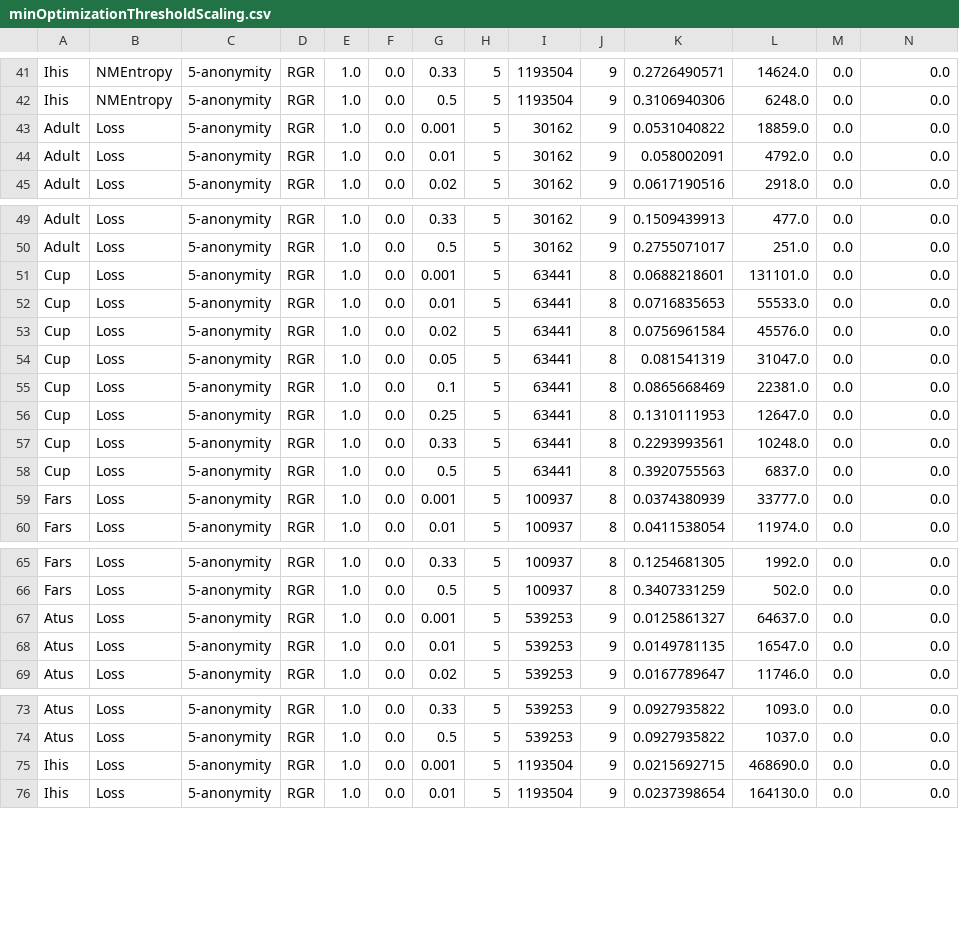
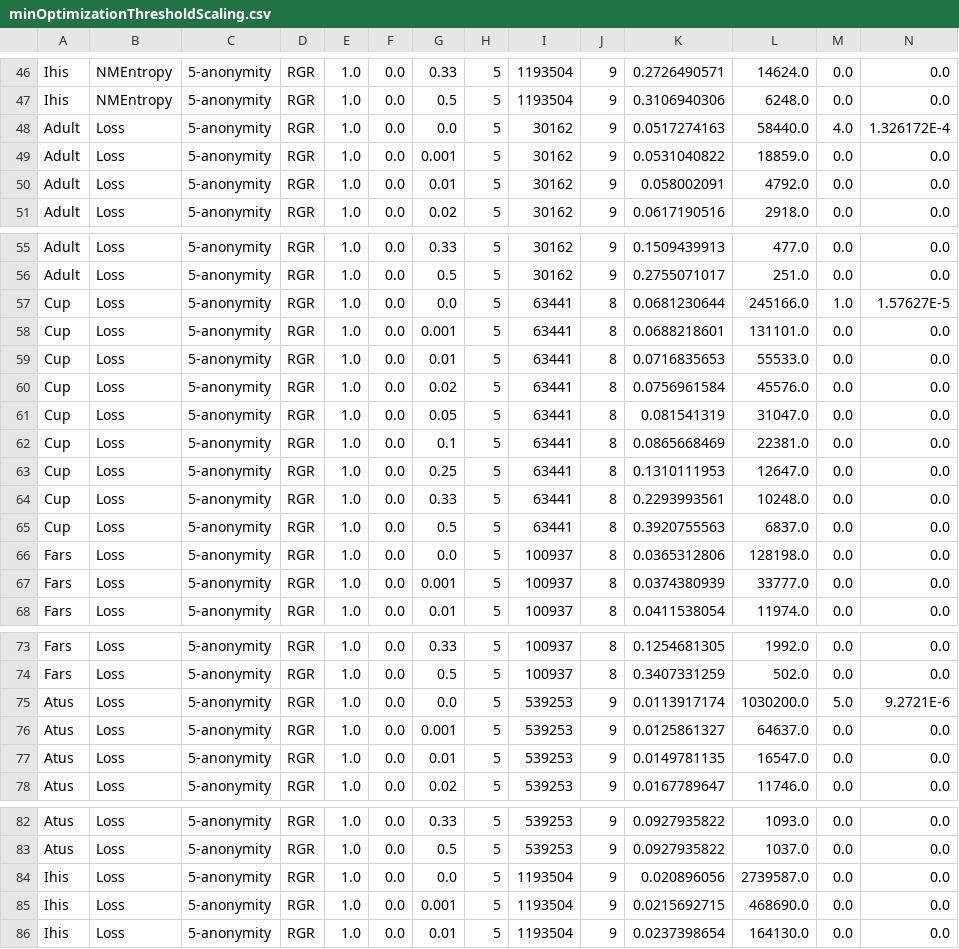
Before and after one commit to fstahnke/arx-new-algorithms, a CSV file: results/minOptimizationThresholdScaling.csv, drawn as a sheet; only a part is shown, gaps mark what is left out; rows hold the shown columns only; the diff covers the shown part only; the diff names each change by its address in the sheet, - before the commit and + after, or states it on an @@ line.

```diff
--- a/results/minOptimizationThresholdScaling.csv
+++ b/results/minOptimizationThresholdScaling.csv
+row 48: Adult | Loss | 5-anonymity | RGR | 1.0 | 0.0 | 0.0 | 5 | 30162 | 9 | 0.0517274163 | 58440.0 | 4.0 | 1.326172E-4
+row 57: Cup | Loss | 5-anonymity | RGR | 1.0 | 0.0 | 0.0 | 5 | 63441 | 8 | 0.0681230644 | 245166.0 | 1.0 | 1.57627E-5
+row 66: Fars | Loss | 5-anonymity | RGR | 1.0 | 0.0 | 0.0 | 5 | 100937 | 8 | 0.0365312806 | 128198.0 | 0.0 | 0.0
+row 75: Atus | Loss | 5-anonymity | RGR | 1.0 | 0.0 | 0.0 | 5 | 539253 | 9 | 0.0113917174 | 1030200.0 | 5.0 | 9.2721E-6
+row 84: Ihis | Loss | 5-anonymity | RGR | 1.0 | 0.0 | 0.0 | 5 | 1193504 | 9 | 0.020896056 | 2739587.0 | 0.0 | 0.0
```
Also changed, not shown: 5 added rows elsewhere in this file, 12 other files.
